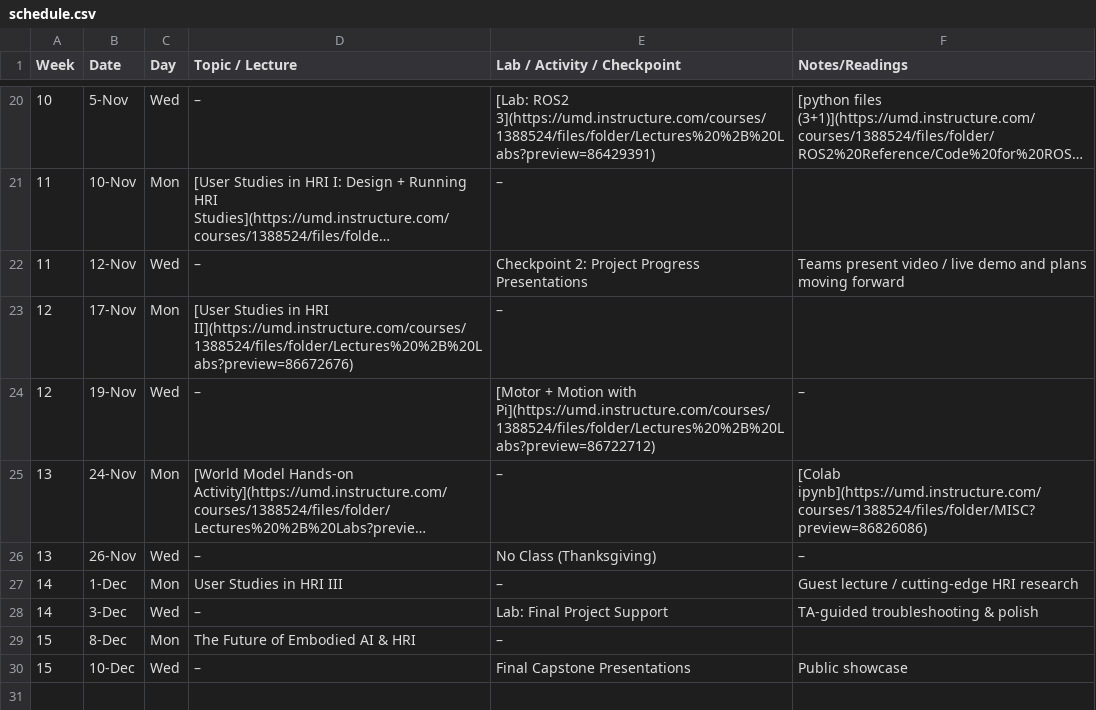
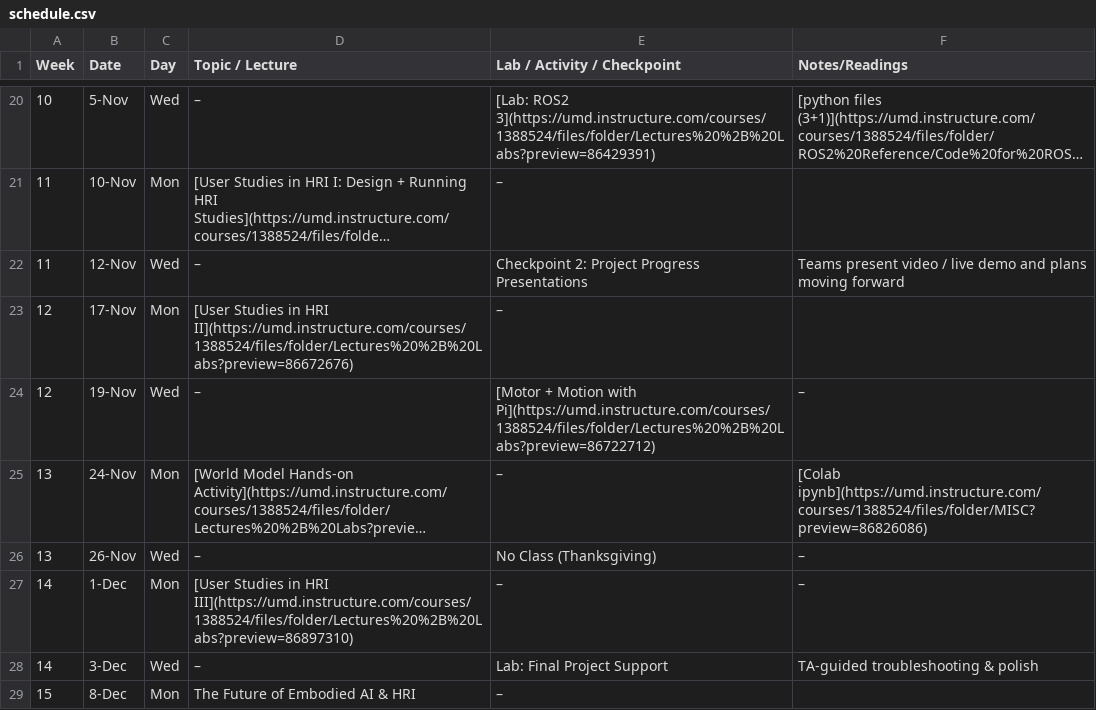
Before and after one commit to billynew/CMSC498J, a CSV file: _data/schedule.csv, drawn as a sheet; only a part is shown, gaps mark what is left out; the shorter side is filled out with more unchanged rows; long unchanged cells end in ….

Commit message:
update

```diff
--- a/_data/schedule.csv
+++ b/_data/schedule.csv
@@ -26,3 +26,3 @@ Week,Date,Day,Topic / Lecture,Lab / Activity / Checkpoint,Notes/Readings
 13,26-Nov,Wed,–,No Class (Thanksgiving),–
-14,1-Dec,Mon,User Studies in HRI III,–,Guest lecture / cutting-edge HRI research
+14,1-Dec,Mon,[User Studies in HRI III](https://umd.instructure.com/courses/1388524/files/folder/Lectures%20%2B%20Labs?preview=86897310),–,–
 14,3-Dec,Wed,–,Lab: Final Project Support,TA-guided troubleshooting & polish
```
